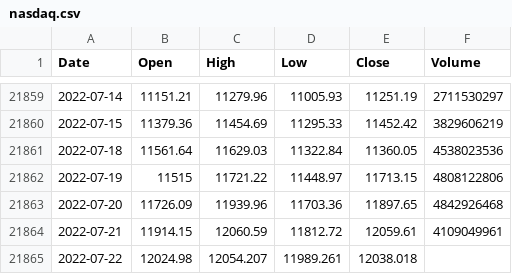
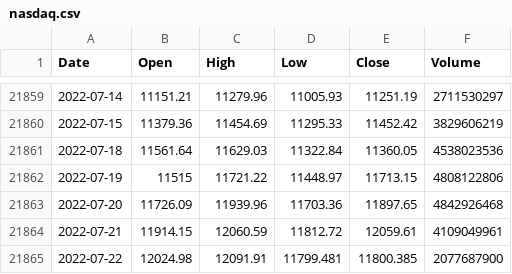
Before and after one commit to KwangYeol/stock-now, a CSV file: index/nasdaq.csv, drawn as a sheet; only a part is shown, gaps mark what is left out.

```diff
--- a/index/nasdaq.csv
+++ b/index/nasdaq.csv
@@ -21864,2 +21864,2 @@ Date,Open,High,Low,Close,Volume
 2022-07-21,11914.15,12060.59,11812.72,12059.61,4109049961
-2022-07-22,12024.98,12054.207,11989.261,12038.018,
+2022-07-22,12024.98,12091.91,11799.481,11800.385,2077687900
```
Also changed, not shown: index/dax.csv, index/nikkei225.csv, 2 other files.
